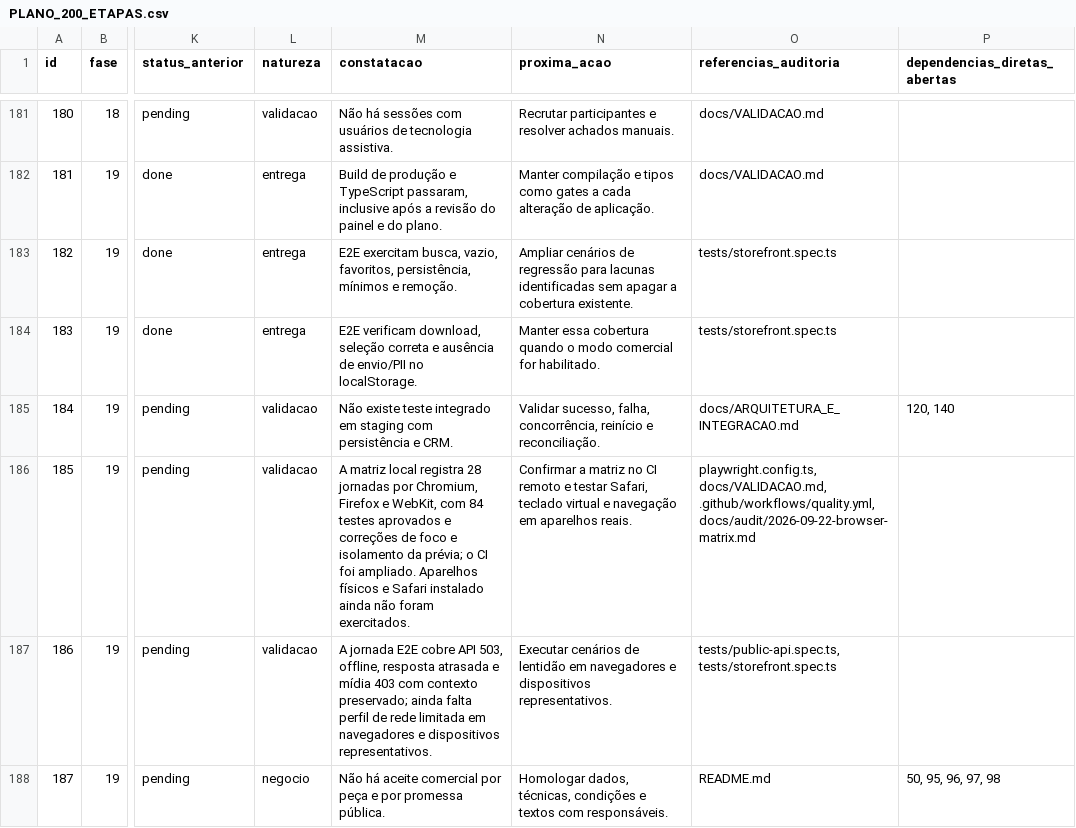
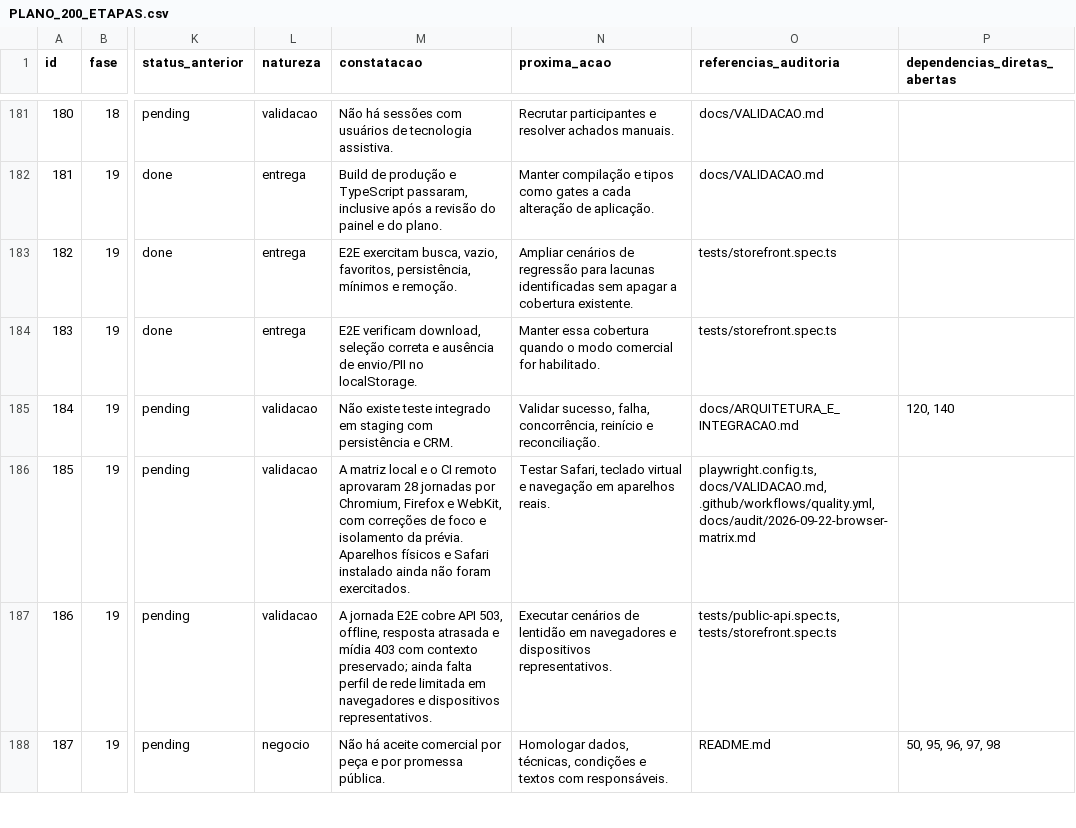
Before and after one commit to adm01-debug/Promo_Brindes_Premium_V1, a CSV file: docs/PLANO_200_ETAPAS.csv, drawn as a sheet; only a part is shown, gaps mark what is left out; the diff names each change by its address in the sheet, - before the commit and + after, or states it on an @@ line.

```diff
--- a/docs/PLANO_200_ETAPAS.csv
+++ b/docs/PLANO_200_ETAPAS.csv
-M186 (constatacao): …matriz local registra 28 jornadas por Chromium, Firefox e WebKit, com 84 testes aprovados e correções de foco e isolamento da prévia; o CI foi ampliado. Aparelhos físicos…
+M186 (constatacao): …matriz local e o CI remoto aprovaram 28 jornadas por Chromium, Firefox e WebKit, com correções de foco e isolamento da prévia. Aparelhos físicos…
-N186 (proxima_acao): Confirmar a matriz no CI remoto e testar Safari, teclado…
+N186 (proxima_acao): Testar Safari, teclado…
```
Also changed, not shown: 5 other files.
